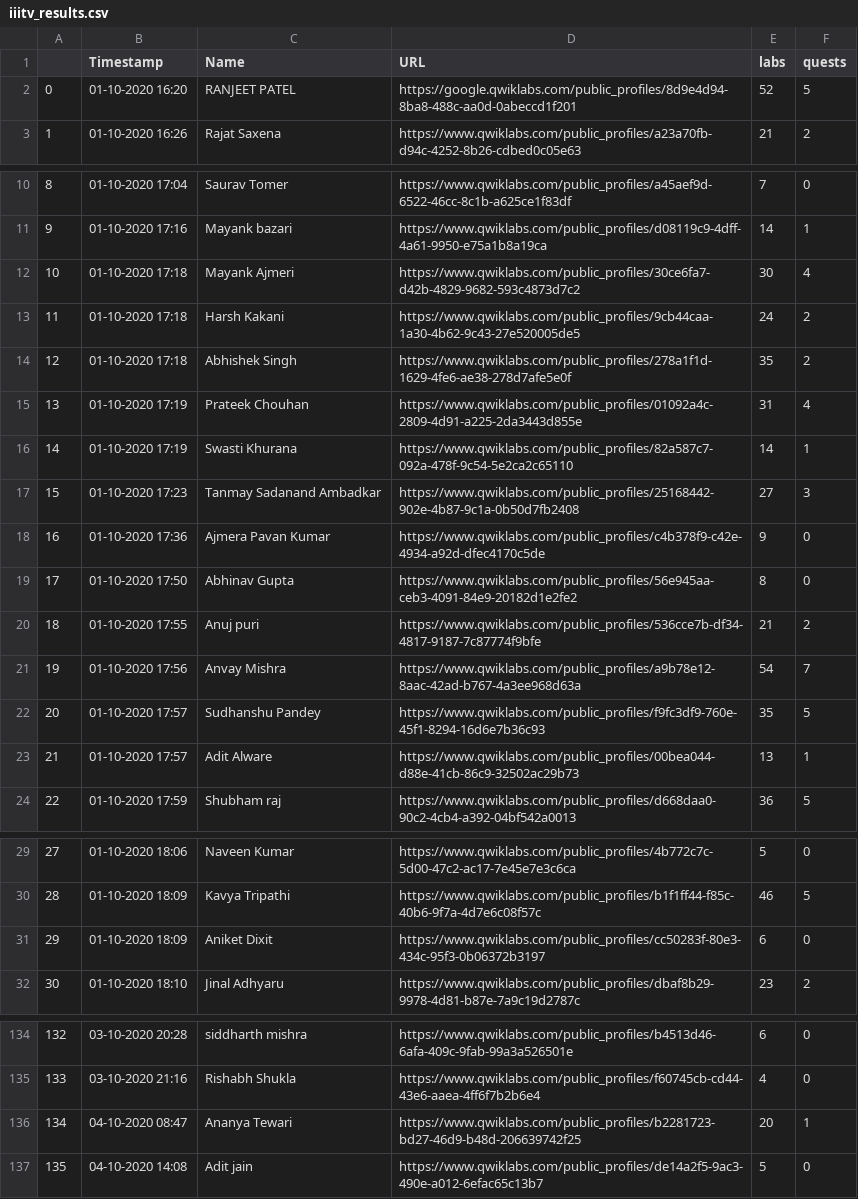
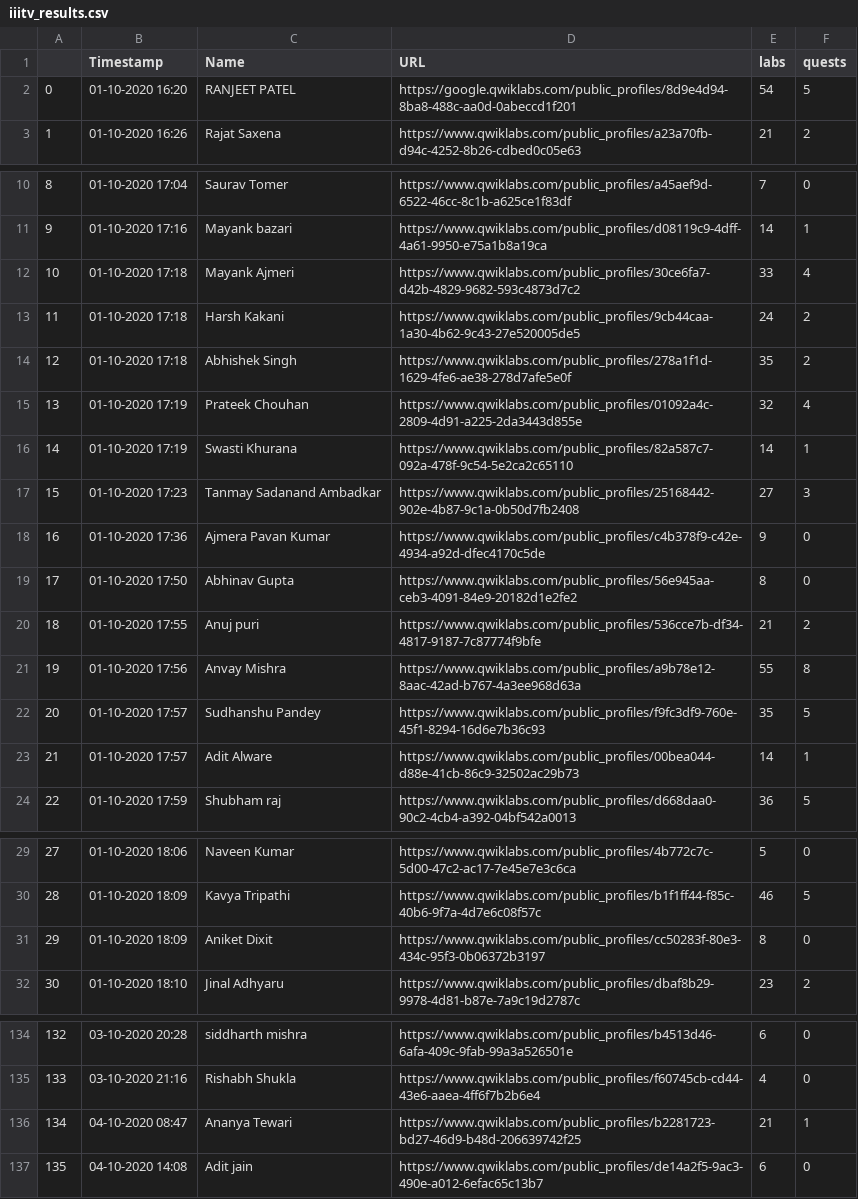
Before and after one commit to TanmayAmbadkar/gccc-dashboard, a CSV file: media/csv/iiitv_results.csv, drawn as a sheet; only a part is shown, gaps mark what is left out; the diff covers the shown part only.

```diff
--- a/media/csv/iiitv_results.csv
+++ b/media/csv/iiitv_results.csv
@@ -1,3 +1,3 @@
 ,Timestamp,Name,URL,labs,quests
-0,01-10-2020 16:20,RANJEET PATEL,https://google.qwiklabs.com/public_profiles/8d9e4d94-8ba8-488c-aa0d-0abeccd1f201,52,5
+0,01-10-2020 16:20,RANJEET PATEL,https://google.qwiklabs.com/public_profiles/8d9e4d94-8ba8-488c-aa0d-0abeccd1f201,54,5
 1,01-10-2020 16:26,Rajat Saxena,https://www.qwiklabs.com/public_profiles/a23a70fb-d94c-4252-8b26-cdbed0c05e63,21,2
@@ -11,6 +11,6 @@
 9,01-10-2020 17:16,Mayank bazari,https://www.qwiklabs.com/public_profiles/d08119c9-4dff-4a61-9950-e75a1b8a19ca,14,1
-10,01-10-2020 17:18,Mayank Ajmeri,https://www.qwiklabs.com/public_profiles/30ce6fa7-d42b-4829-9682-593c4873d7c2,30,4
+10,01-10-2020 17:18,Mayank Ajmeri,https://www.qwiklabs.com/public_profiles/30ce6fa7-d42b-4829-9682-593c4873d7c2,33,4
 11,01-10-2020 17:18,Harsh Kakani,https://www.qwiklabs.com/public_profiles/9cb44caa-1a30-4b62-9c43-27e520005de5,24,2
 12,01-10-2020 17:18,Abhishek Singh,https://www.qwiklabs.com/public_profiles/278a1f1d-1629-4fe6-ae38-278d7afe5e0f,35,2
-13,01-10-2020 17:19,Prateek Chouhan,https://www.qwiklabs.com/public_profiles/01092a4c-2809-4d91-a225-2da3443d855e,31,4
+13,01-10-2020 17:19,Prateek Chouhan,https://www.qwiklabs.com/public_profiles/01092a4c-2809-4d91-a225-2da3443d855e,32,4
 14,01-10-2020 17:19,Swasti Khurana,https://www.qwiklabs.com/public_profiles/82a587c7-092a-478f-9c54-5e2ca2c65110,14,1
@@ -20,5 +20,5 @@
 18,01-10-2020 17:55,Anuj puri,https://www.qwiklabs.com/public_profiles/536cce7b-df34-4817-9187-7c87774f9bfe,21,2
-19,01-10-2020 17:56,Anvay Mishra,https://www.qwiklabs.com/public_profiles/a9b78e12-8aac-42ad-b767-4a3ee968d63a,54,7
+19,01-10-2020 17:56,Anvay Mishra,https://www.qwiklabs.com/public_profiles/a9b78e12-8aac-42ad-b767-4a3ee968d63a,55,8
 20,01-10-2020 17:57,Sudhanshu Pandey,https://www.qwiklabs.com/public_profiles/f9fc3df9-760e-45f1-8294-16d6e7b36c93,35,5
-21,01-10-2020 17:57,Adit Alware,https://www.qwiklabs.com/public_profiles/00bea044-d88e-41cb-86c9-32502ac29b73,13,1
+21,01-10-2020 17:57,Adit Alware,https://www.qwiklabs.com/public_profiles/00bea044-d88e-41cb-86c9-32502ac29b73,14,1
 22,01-10-2020 17:59,Shubham raj,https://www.qwiklabs.com/public_profiles/d668daa0-90c2-4cb4-a392-04bf542a0013,36,5
@@ -30,3 +30,3 @@
 28,01-10-2020 18:09,Kavya Tripathi,https://www.qwiklabs.com/public_profiles/b1f1ff44-f85c-40b6-9f7a-4d7e6c08f57c,46,5
-29,01-10-2020 18:09,Aniket Dixit,https://www.qwiklabs.com/public_profiles/cc50283f-80e3-434c-95f3-0b06372b3197,6,0
+29,01-10-2020 18:09,Aniket Dixit,https://www.qwiklabs.com/public_profiles/cc50283f-80e3-434c-95f3-0b06372b3197,8,0
 30,01-10-2020 18:10,Jinal Adhyaru,https://www.qwiklabs.com/public_profiles/dbaf8b29-9978-4d81-b87e-7a9c19d2787c,23,2
@@ -135,3 +135,3 @@
 133,03-10-2020 21:16,Rishabh Shukla,https://www.qwiklabs.com/public_profiles/f60745cb-cd44-43e6-aaea-4ff6f7b2b6e4,4,0
-134,04-10-2020 08:47,Ananya Tewari,https://www.qwiklabs.com/public_profiles/b2281723-bd27-46d9-b48d-206639742f25,20,1
-135,04-10-2020 14:08,Adit jain,https://www.qwiklabs.com/public_profiles/de14a2f5-9ac3-490e-a012-6efac65c13b7,5,0
+134,04-10-2020 08:47,Ananya Tewari,https://www.qwiklabs.com/public_profiles/b2281723-bd27-46d9-b48d-206639742f25,21,1
+135,04-10-2020 14:08,Adit jain,https://www.qwiklabs.com/public_profiles/de14a2f5-9ac3-490e-a012-6efac65c13b7,6,0
```
Also changed, not shown: 7 edited cells elsewhere in this file, 13 other files.
